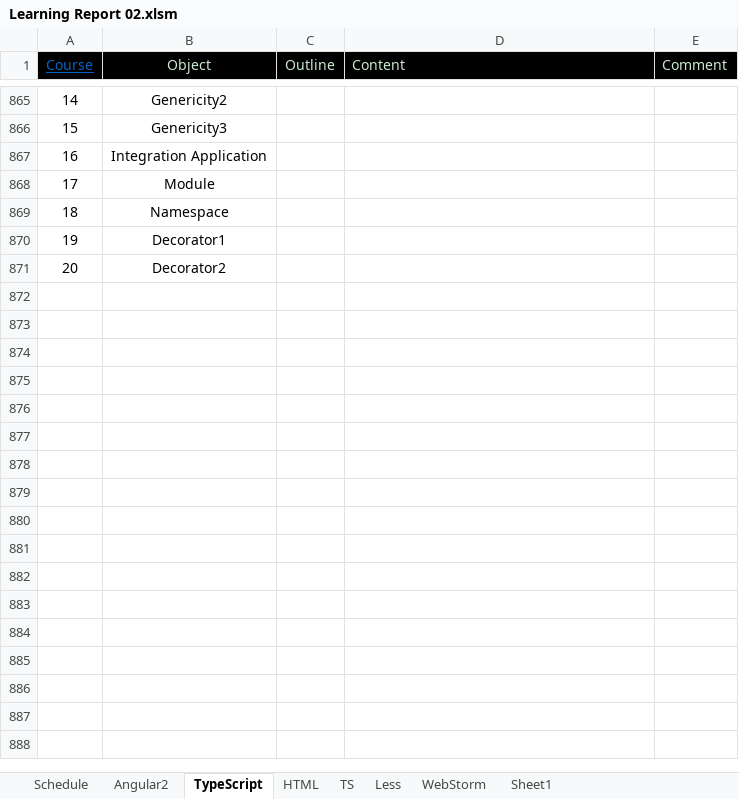
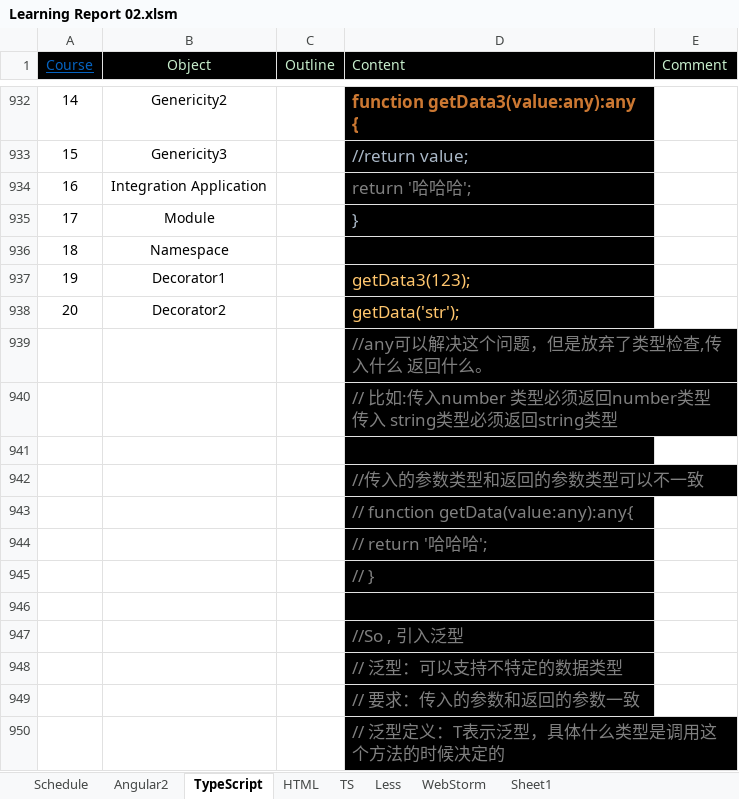
Before and after one commit to angularjslee/NoteBook, an Excel workbook: Learning Report 02.xlsm, sheet TypeScript, drawn as a sheet; only a part is shown, gaps mark what is left out; values as stored, in another font and other column widths than the file's, no borders; charts and pictures not drawn; addresses are those after the commit; the diff covers the shown part only; the diff names each change by its address in the sheet, - before the commit and + after, or states it on an @@ line.

```diff
--- a/Learning Report 02.xlsm (sheet TypeScript)
+++ b/Learning Report 02.xlsm (sheet TypeScript)
-D932 (Content): (empty)
+D932 (Content): function getData3(value:any):any {
-D932:D938 fill: none
+D932:D938 fill: #000000
-D933 (Content): (empty)
+D933 (Content): //return value;
-D934 (Content): (empty)
+D934 (Content): return '哈哈哈';
-D935 (Content): (empty)
+D935 (Content): }
-D937 (Content): (empty)
+D937 (Content): getData3(123);
-D938 (Content): (empty)
+D938 (Content): getData('str');
+row 939:  |  |  | //any可以解决这个问题，但是放弃了类型检查,传入什么 返回什么。
+row 940:  |  |  | // 比如:传入number 类型必须返回number类型 传入 string类型必须返回string类型
+row 941: (empty)
+row 942:  |  |  | //传入的参数类型和返回的参数类型可以不一致
+row 943:  |  |  | // function getData(value:any):any{
+row 944:  |  |  | // return '哈哈哈';
+row 945:  |  |  | // }
+row 946: (empty)
+row 947:  |  |  | //So , 引入泛型
+row 948:  |  |  | // 泛型：可以支持不特定的数据类型
+row 949:  |  |  | // 要求：传入的参数和返回的参数一致
+row 950:  |  |  | // 泛型定义：T表示泛型，具体什么类型是调用这个方法的时候决定的
```
Also changed, not shown: 102 added rows, 17 edited cells, cell formats and merged cells elsewhere in this sheet, charts or pictures.
